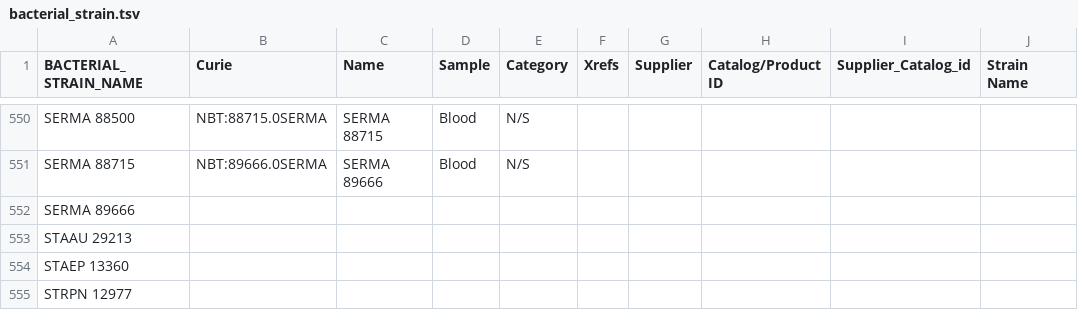
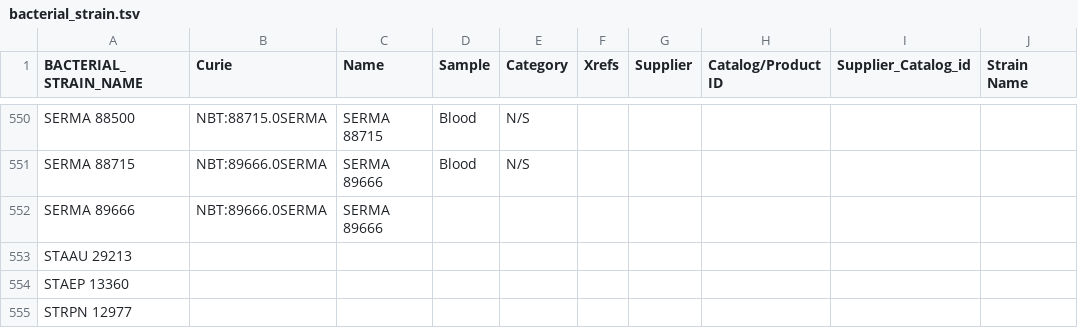
Before and after one commit to IMI-COMBINE/template2graphs, a TSV file: data/mapping_files/bacterial_strain.tsv, drawn as a sheet; only a part is shown, gaps mark what is left out; the diff names each change by its address in the sheet, - before the commit and + after, or states it on an @@ line.

Commit message:
update bacterial pathogen mapping

```diff
--- a/data/mapping_files/bacterial_strain.tsv
+++ b/data/mapping_files/bacterial_strain.tsv
-B552 (Curie): (empty)
+B552 (Curie): NBT:89666.0SERMA
-C552 (Name): (empty)
+C552 (Name): SERMA 89666
```
